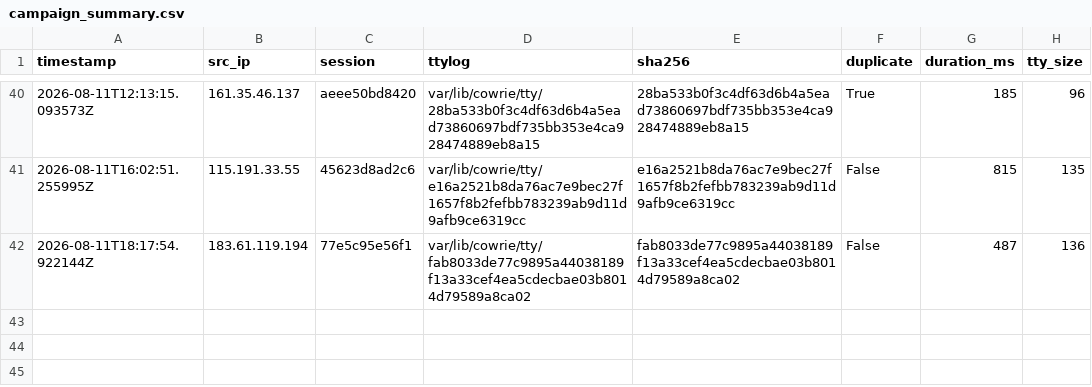
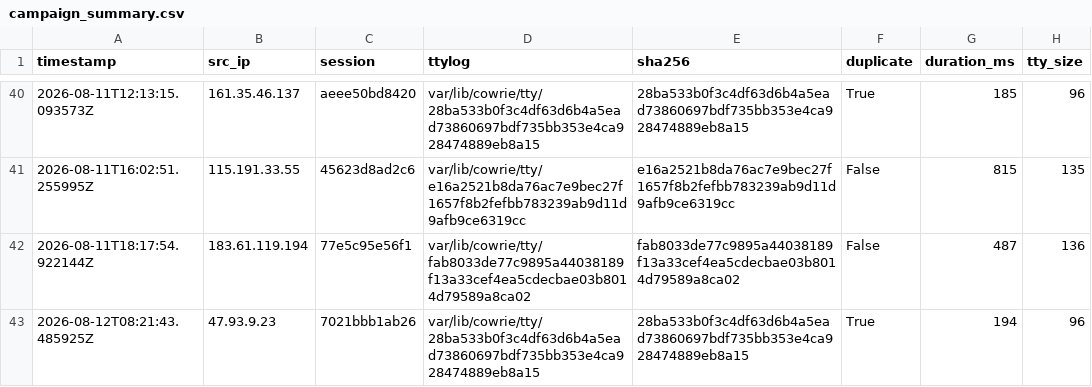
Before and after one commit to Prabhath-de/AWS_Honeypot, a CSV file: data/processed/campaign_summary.csv, drawn as a sheet; only a part is shown, gaps mark what is left out.

```diff
--- a/data/processed/campaign_summary.csv
+++ b/data/processed/campaign_summary.csv
@@ -42 +42,2 @@ timestamp,src_ip,session,ttylog,sha256,duplicate,duration_ms,tty_size
 2026-08-11T18:17:54.922144Z,183.61.119.194,77e5c95e56f1,var/lib/cowrie/tty/fab8033de77c9895a44038189f13a33cef4ea5cdecbae03b8014d79589a8ca02,fab8033de77c9895a44038189f13a33cef4ea5cdecbae03b8014d79589a8ca02,False,487,136
+2026-08-12T08:21:43.485925Z,47.93.9.23,7021bbb1ab26,var/lib/cowrie/tty/28ba533b0f3c4df63d6b4a5ead73860697bdf735bb353e4ca928474889eb8a15,28ba533b0f3c4df63d6b4a5ead73860697bdf735bb353e4ca928474889eb8a15,True,194,96
```
Also changed, not shown: data/processed/client_fingerprint.csv, data/processed/commands.csv, 7 other files.
